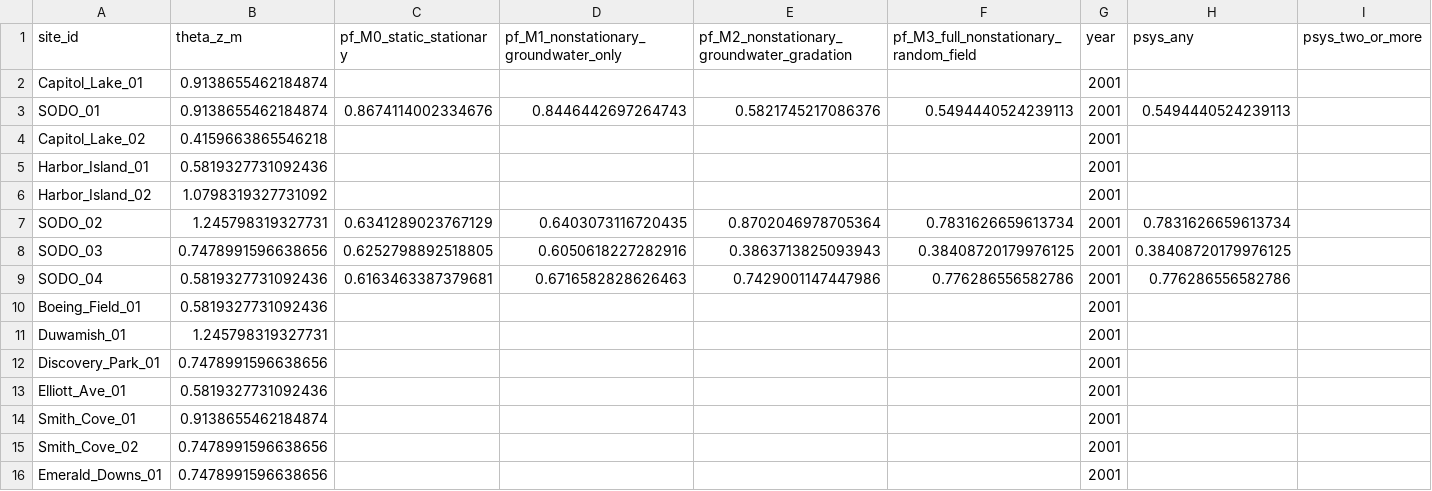
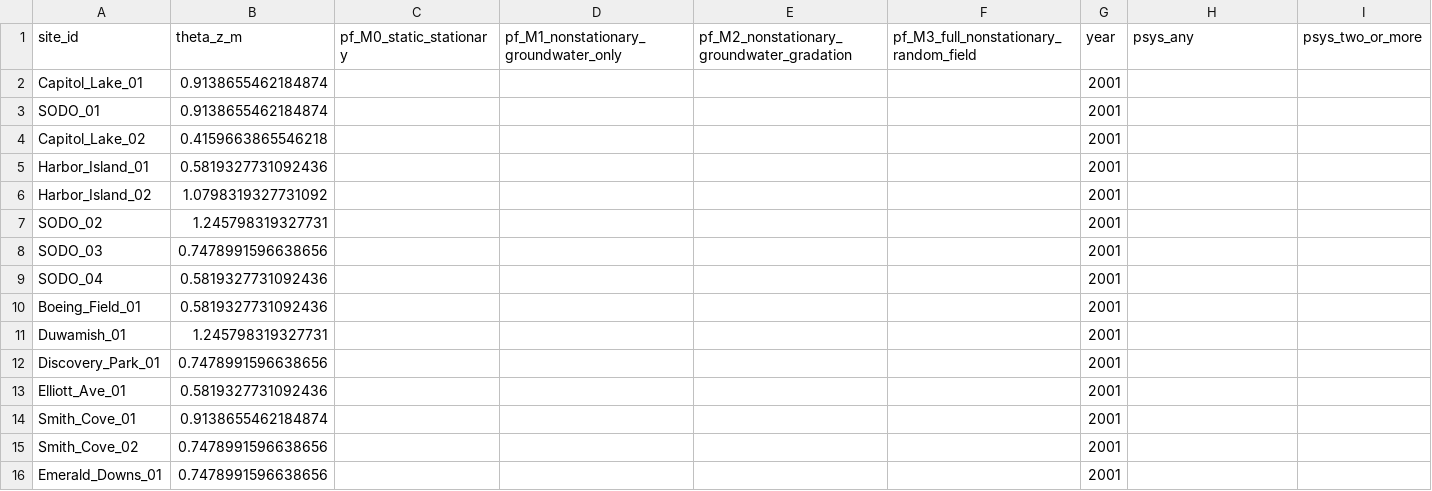
Before and after one commit to gabrielmontufar/article-118-nonstationary-liquefaction-benchmark, a CSV file: outputs/site_random_field_system_probability.csv, drawn as a sheet; only a part is shown; the diff covers the shown part only; the diff names each change by its address in the sheet, - before the commit and + after, or states it on an @@ line.

```diff
--- a/outputs/site_random_field_system_probability.csv
+++ b/outputs/site_random_field_system_probability.csv
-C3 (pf_M0_static_stationary): 0.8674114002334676
+C3 (pf_M0_static_stationary): (empty)
-D3: 0.8446442697264743
+D3: (empty)
-E3: 0.5821745217086376
+E3: (empty)
-F3: 0.5494440524239113
+F3: (empty)
-H3 (psys_any): 0.5494440524239113
+H3 (psys_any): (empty)
-C7 (pf_M0_static_stationary): 0.6341289023767129
+C7 (pf_M0_static_stationary): (empty)
-D7: 0.6403073116720435
+D7: (empty)
-E7: 0.8702046978705364
+E7: (empty)
-F7: 0.7831626659613734
+F7: (empty)
-H7 (psys_any): 0.7831626659613734
+H7 (psys_any): (empty)
-C8 (pf_M0_static_stationary): 0.6252798892518805
+C8 (pf_M0_static_stationary): (empty)
-D8: 0.6050618227282916
+D8: (empty)
-E8: 0.3863713825093943
+E8: (empty)
-F8: 0.38408720179976125
+F8: (empty)
-H8 (psys_any): 0.38408720179976125
+H8 (psys_any): (empty)
-C9 (pf_M0_static_stationary): 0.6163463387379681
+C9 (pf_M0_static_stationary): (empty)
-D9: 0.6716582828626463
+D9: (empty)
-E9: 0.7429001147447986
+E9: (empty)
-F9: 0.776286556582786
+F9: (empty)
-H9 (psys_any): 0.776286556582786
+H9 (psys_any): (empty)
```
Also changed, not shown: 20 edited cells elsewhere in this file, data/model_availability_diagnostics.csv, data/site_gradation_model_parameters.csv, 37 other files.
